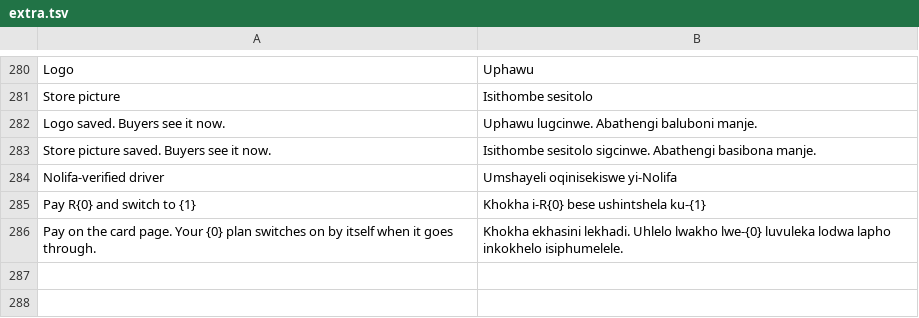
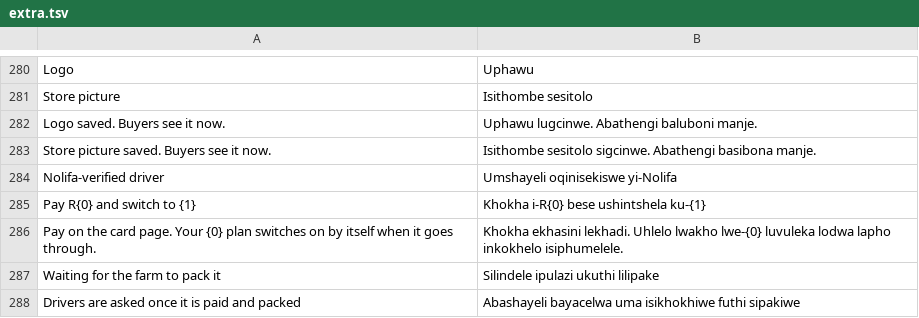
Before and after one commit to MpumeleloM03/Nolifa-Grow, a TSV file: tools/translate/zu/extra.tsv, drawn as a sheet; only a part is shown, gaps mark what is left out; the diff names each change by its address in the sheet, - before the commit and + after, or states it on an @@ line.

Commit message:
Order tracking says what it is waiting for: payment, the farm, then a driver

```diff
--- a/tools/translate/zu/extra.tsv
+++ b/tools/translate/zu/extra.tsv
+row 287: Waiting for the farm to pack it | Silindele ipulazi ukuthi lilipake
+row 288: Drivers are asked once it is paid and packed | Abashayeli bayacelwa uma isikhokhiwe futhi sipakiwe
```
Also changed, not shown: 4 other files.
